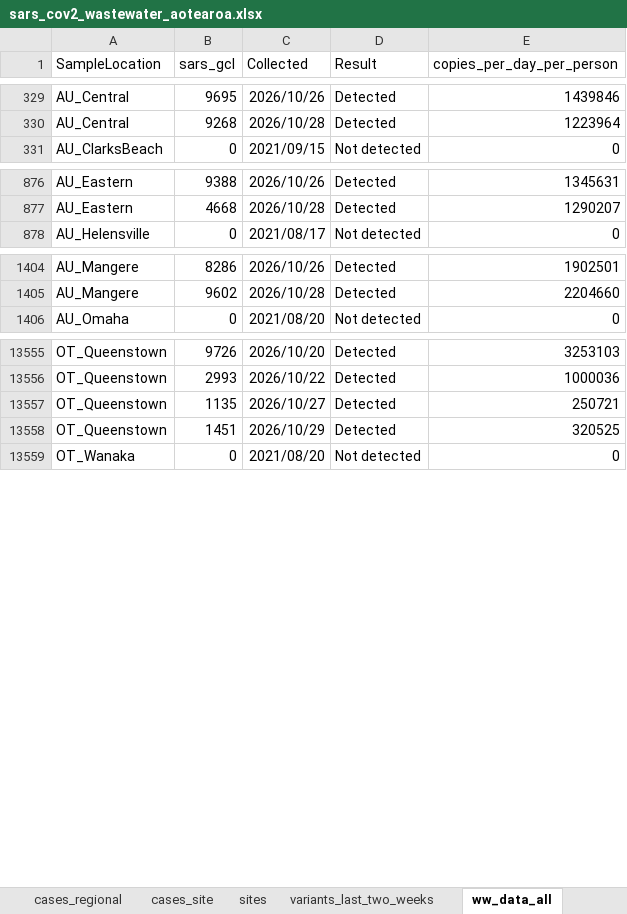
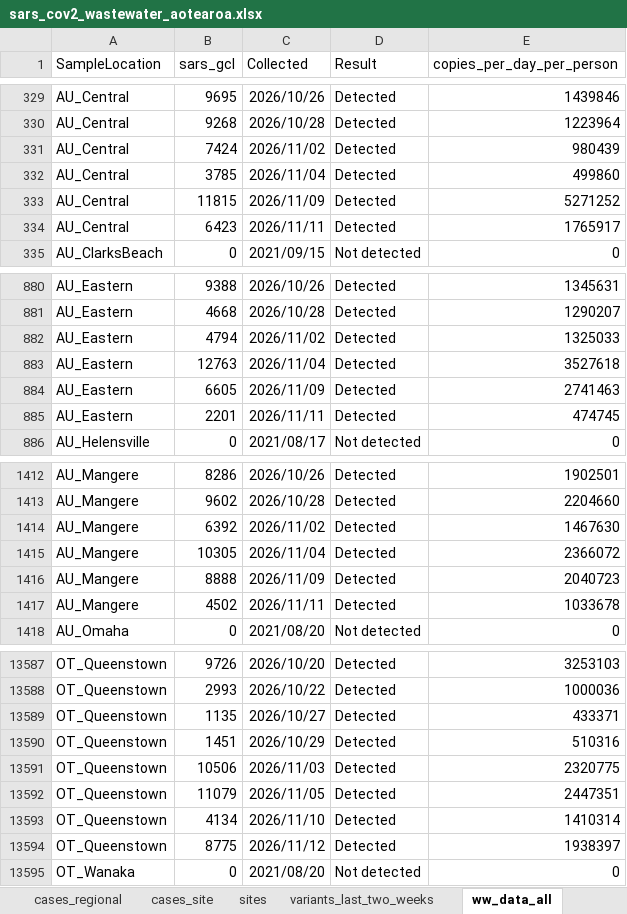
Before and after one commit to ESR-NZ/covid_in_wastewater, an Excel workbook: data/sars_cov2_wastewater_aotearoa.xlsx, sheet ww_data_all, drawn as a sheet; only a part is shown, gaps mark what is left out; values as stored, in another font and other column widths than the file's, no borders; table styles not drawn; addresses are those after the commit; the diff covers the shown part only; the diff names each change by its address in the sheet, - before the commit and + after, or states it on an @@ line.

Commit message:
Data for week ending 15 November 2026

```diff
--- a/data/sars_cov2_wastewater_aotearoa.xlsx (sheet ww_data_all)
+++ b/data/sars_cov2_wastewater_aotearoa.xlsx (sheet ww_data_all)
+row 331: AU_Central | 7424 | 2026/11/02 | Detected | 980439
+row 332: AU_Central | 3785 | 2026/11/04 | Detected | 499860
+row 333: AU_Central | 11815 | 2026/11/09 | Detected | 5271252
+row 334: AU_Central | 6423 | 2026/11/11 | Detected | 1765917
+row 882: AU_Eastern | 4794 | 2026/11/02 | Detected | 1325033
+row 883: AU_Eastern | 12763 | 2026/11/04 | Detected | 3527618
+row 884: AU_Eastern | 6605 | 2026/11/09 | Detected | 2741463
+row 885: AU_Eastern | 2201 | 2026/11/11 | Detected | 474745
+row 1414: AU_Mangere | 6392 | 2026/11/02 | Detected | 1467630
+row 1415: AU_Mangere | 10305 | 2026/11/04 | Detected | 2366072
+row 1416: AU_Mangere | 8888 | 2026/11/09 | Detected | 2040723
+row 1417: AU_Mangere | 4502 | 2026/11/11 | Detected | 1033678
-E13589 (copies_per_day_per_person): 250721
+E13589 (copies_per_day_per_person): 433371
-E13590 (copies_per_day_per_person): 320525
+E13590 (copies_per_day_per_person): 510316
+row 13591: OT_Queenstown | 10506 | 2026/11/03 | Detected | 2320775
+row 13592: OT_Queenstown | 11079 | 2026/11/05 | Detected | 2447351
+row 13593: OT_Queenstown | 4134 | 2026/11/10 | Detected | 1410314
+row 13594: OT_Queenstown | 8775 | 2026/11/12 | Detected | 1938397
```
Also changed, not shown: 32 added rows and 2 edited cells elsewhere in this sheet, sheet cases_regional, sheet ww_site, sheet cases_site, sheet ww_regional, sheet ww_national, sheet cases_national, 7 other files.
